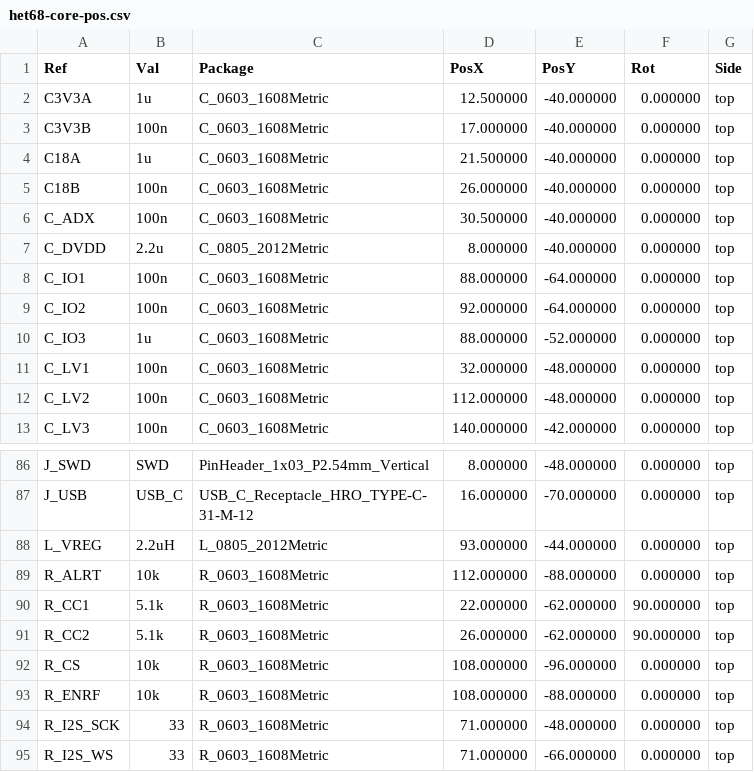
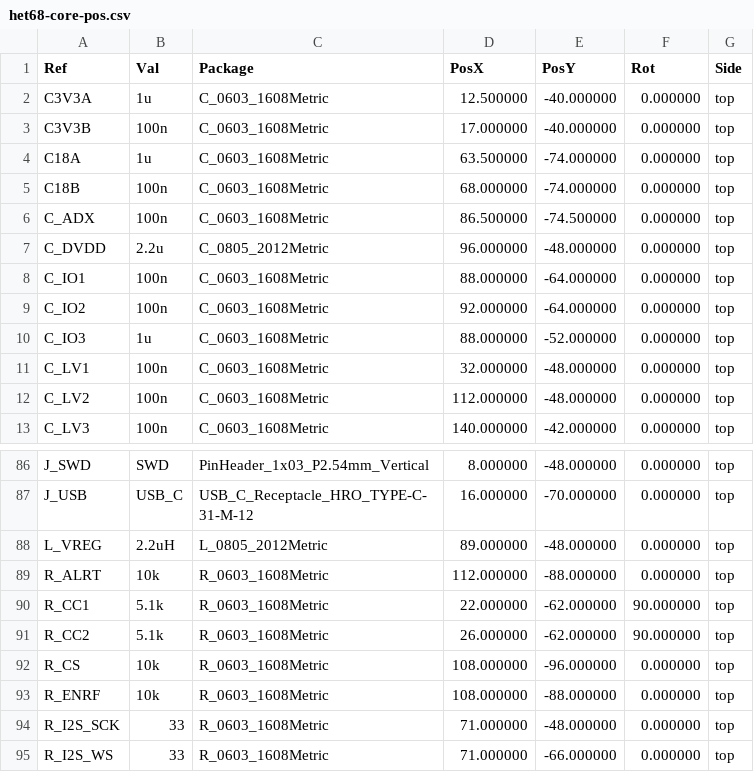
Before and after one commit to fedurca/het68_pcb, a CSV file: kicad/het68-core/fab/het68-core-pos.csv, drawn as a sheet; only a part is shown, gaps mark what is left out.

```diff
--- a/kicad/het68-core/fab/het68-core-pos.csv
+++ b/kicad/het68-core/fab/het68-core-pos.csv
@@ -3,6 +3,6 @@ Ref,Val,Package,PosX,PosY,Rot,Side
 "C3V3B","100n","C_0603_1608Metric",17.000000,-40.000000,0.000000,top
-"C18A","1u","C_0603_1608Metric",21.500000,-40.000000,0.000000,top
-"C18B","100n","C_0603_1608Metric",26.000000,-40.000000,0.000000,top
-"C_ADX","100n","C_0603_1608Metric",30.500000,-40.000000,0.000000,top
-"C_DVDD","2.2u","C_0805_2012Metric",8.000000,-40.000000,0.000000,top
+"C18A","1u","C_0603_1608Metric",63.500000,-74.000000,0.000000,top
+"C18B","100n","C_0603_1608Metric",68.000000,-74.000000,0.000000,top
+"C_ADX","100n","C_0603_1608Metric",86.500000,-74.500000,0.000000,top
+"C_DVDD","2.2u","C_0805_2012Metric",96.000000,-48.000000,0.000000,top
 "C_IO1","100n","C_0603_1608Metric",88.000000,-64.000000,0.000000,top
@@ -87,3 +87,3 @@ Ref,Val,Package,PosX,PosY,Rot,Side
 "J_USB","USB_C","USB_C_Receptacle_HRO_TYPE-C-31-M-12",16.000000,-70.000000,0.000000,top
-"L_VREG","2.2uH","L_0805_2012Metric",93.000000,-44.000000,0.000000,top
+"L_VREG","2.2uH","L_0805_2012Metric",89.000000,-48.000000,0.000000,top
 "R_ALRT","10k","R_0603_1608Metric",112.000000,-88.000000,0.000000,top
```
Also changed, not shown: kicad/jlc/het68-core-cpl.csv, 33 other files.
